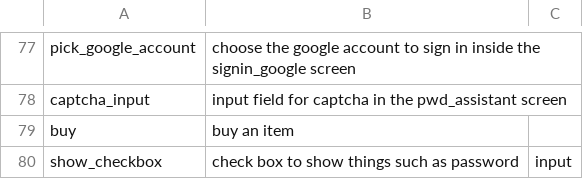
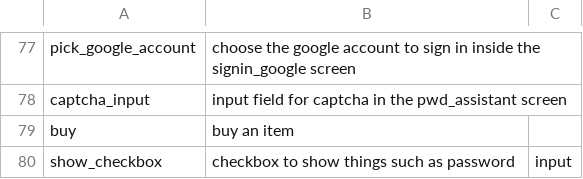
Before and after one commit to felicitia/UsageTesting-Repo, a CSV file: IR/widget_ir.csv, drawn as a sheet; only a part is shown, gaps mark what is left out.

Commit message:
Update widget_ir.csv

```diff
--- a/IR/widget_ir.csv
+++ b/IR/widget_ir.csv
@@ -79,2 +79,2 @@ captcha_input,input field for captcha in the pwd_assistant screen,
 buy,buy an item,
-show_checkbox,check box to show things such as password,input
+show_checkbox,checkbox to show things such as password,input
```
